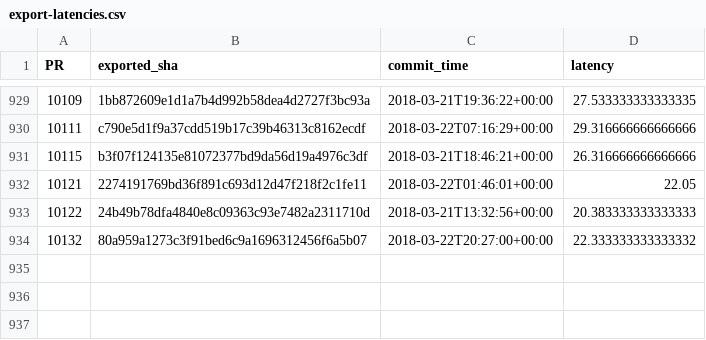
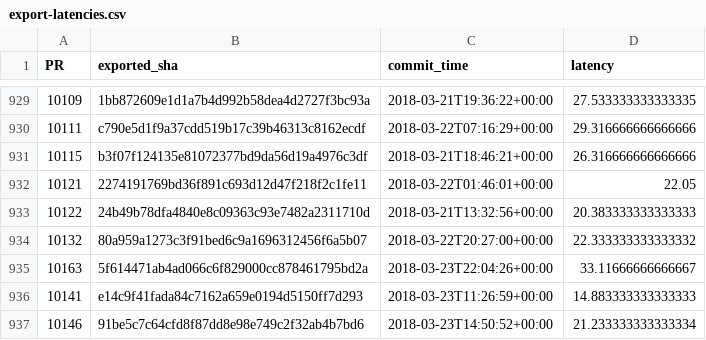
Before and after one commit to Ecosystem-Infra/ecosystem-infra-stats, a CSV file: export-latencies.csv, drawn as a sheet; only a part is shown, gaps mark what is left out; the diff names each change by its address in the sheet, - before the commit and + after, or states it on an @@ line.

Commit message:
Automatic update
Using commit ca8e7a436d92d84279ff890e8e0ed43824281340

```diff
--- a/export-latencies.csv
+++ b/export-latencies.csv
+row 935: 10163 | 5f614471ab4ad066c6f829000cc878461795bd2a | 2018-03-23T22:04:26+00:00 | 33.11666666666667
+row 936: 10141 | e14c9f41fada84c7162a659e0194d5150ff7d293 | 2018-03-23T11:26:59+00:00 | 14.883333333333333
+row 937: 10146 | 91be5c7c64cfd8f87dd8e98e749c2f32ab4b7bd6 | 2018-03-23T14:50:52+00:00 | 21.233333333333334
```
Also changed, not shown: export-latency-stats.csv, import-latencies.csv, 3 other files.
